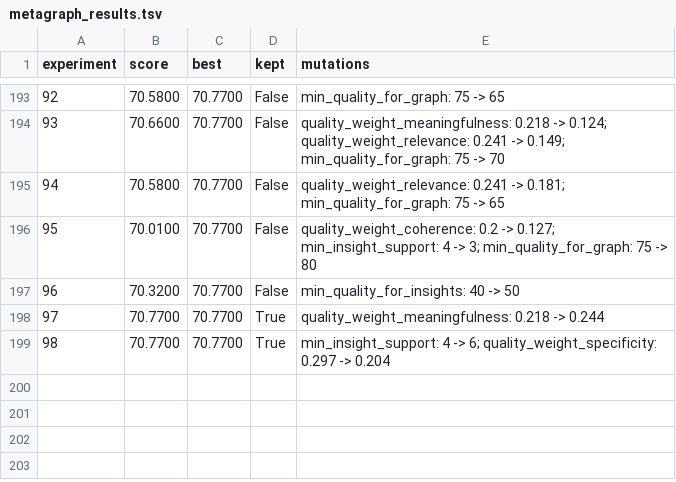
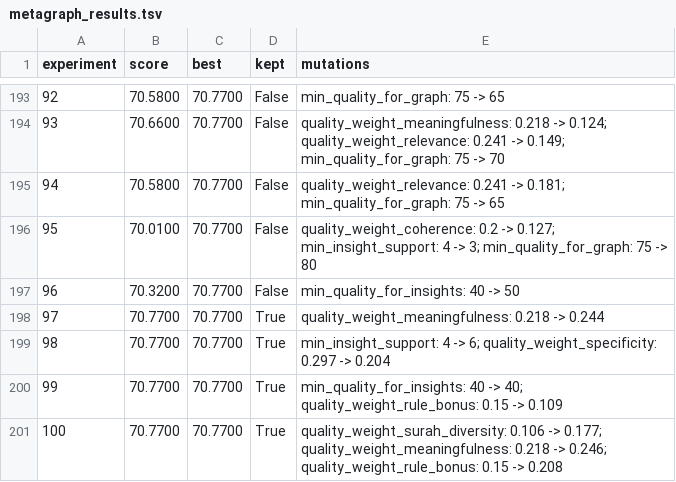
Before and after one commit to Submit19/quran-knowledge-graph, a TSV file: autoresearch/metagraph_results.tsv, drawn as a sheet; only a part is shown, gaps mark what is left out.

```diff
--- a/autoresearch/metagraph_results.tsv
+++ b/autoresearch/metagraph_results.tsv
@@ -199 +199,3 @@ experiment	score	best	kept	mutations
 98	70.7700	70.7700	True	min_insight_support: 4 -> 6; quality_weight_specificity: 0.297 -> 0.204
+99	70.7700	70.7700	True	min_quality_for_insights: 40 -> 40; quality_weight_rule_bonus: 0.15 -> 0.109
+100	70.7700	70.7700	True	quality_weight_surah_diversity: 0.106 -> 0.177; quality_weight_meaningfulness: 0.218 -> 0.246; quality_weight_rule_bonus: 0.15 -> 0.208
```
Also changed, not shown: autoresearch/analysis_rounds.tsv, autoresearch/deduction_rounds.tsv, 5 other files.
